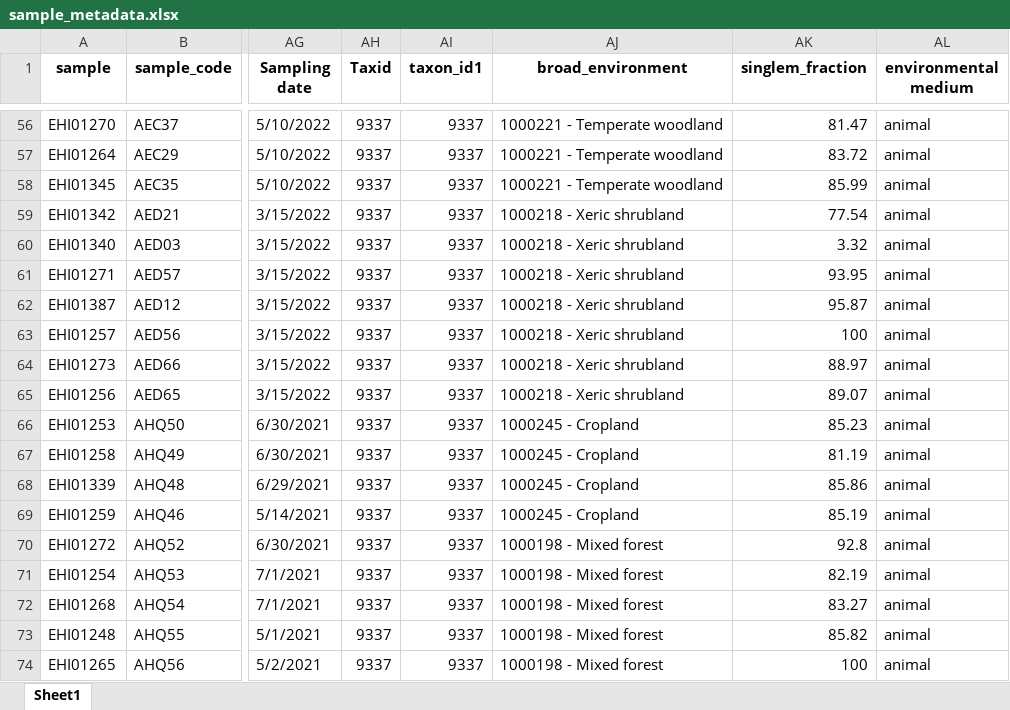
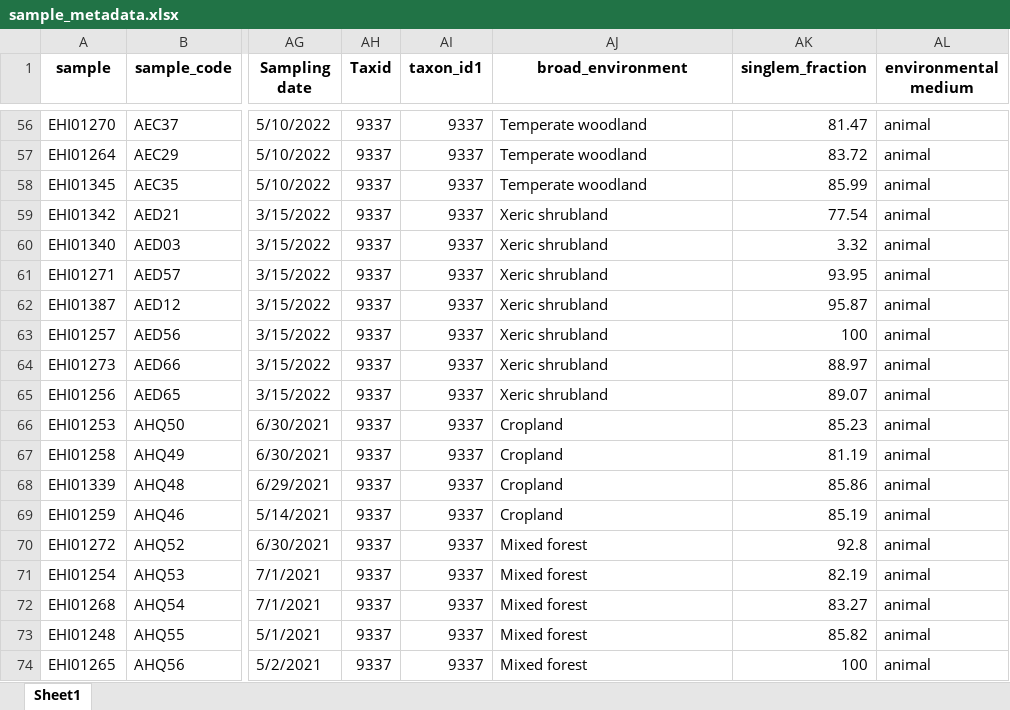
Before and after one commit to alberdilab/btp_metagenomics, an Excel workbook: sample_metadata.xlsx, sheet Sheet1, drawn as a sheet; only a part is shown, gaps mark what is left out; values as stored, in another font and other column widths than the file's, no borders; the diff covers the shown part only; the diff names each change by its address in the sheet, - before the commit and + after, or states it on an @@ line.

```diff
--- a/sample_metadata.xlsx (sheet Sheet1)
+++ b/sample_metadata.xlsx (sheet Sheet1)
-AJ56:AJ58 (broad_environment): 1000221 - Temperate woodland
+AJ56:AJ58 (broad_environment): Temperate woodland
-AJ59:AJ65 (broad_environment): 1000218 - Xeric shrubland
+AJ59:AJ65 (broad_environment): Xeric shrubland
-AJ66:AJ69 (broad_environment): 1000245 - Cropland
+AJ66:AJ69 (broad_environment): Cropland
-AJ70:AJ74 (broad_environment): 1000198 - Mixed forest
+AJ70:AJ74 (broad_environment): Mixed forest
```
Also changed, not shown: 54 edited cells elsewhere in this sheet, 2 other files.
